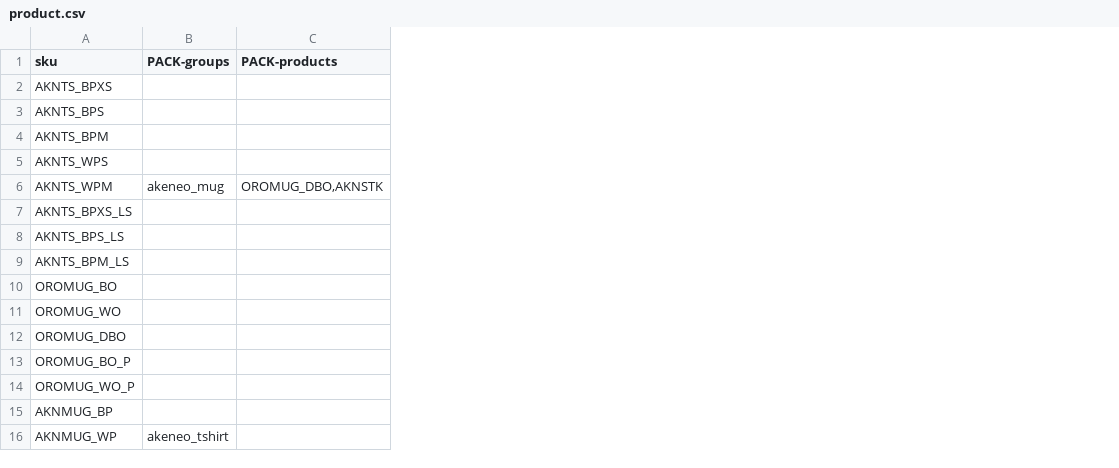
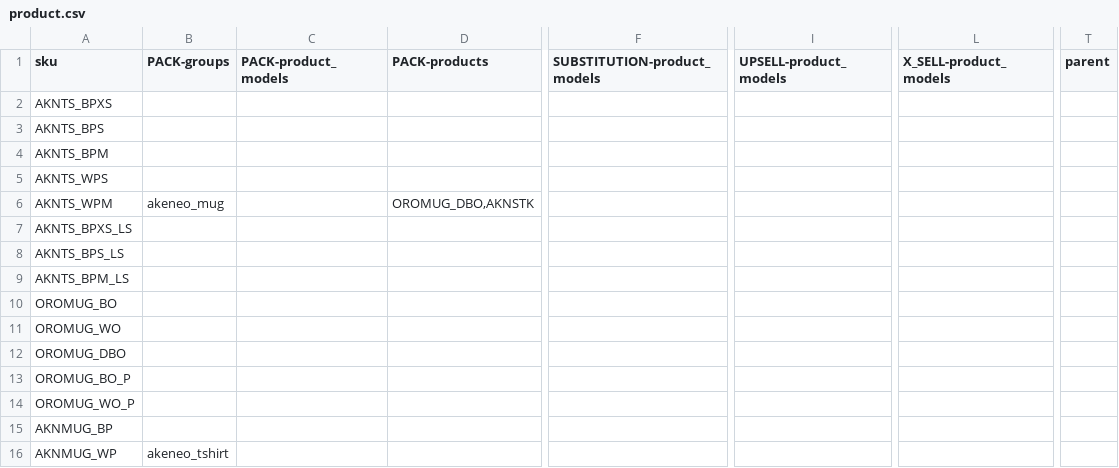
Before and after one commit to akeneo/pim-docs, a CSV file: import_and_export_data/formats/examples/product.csv, drawn as a sheet; only a part is shown, gaps mark what is left out; the diff names each change by its address in the sheet, - before the commit and + after, or states it on an @@ line.

Commit message:
PIM-6873: add import/export informations about product model & family variant

```diff
--- a/import_and_export_data/formats/examples/product.csv
+++ b/import_and_export_data/formats/examples/product.csv
+column C (PACK-product_models), empty
+column F (SUBSTITUTION-product_models), empty
+column I (UPSELL-product_models), empty
+column L (X_SELL-product_models), empty
+column T (parent), empty
```
Also changed, not shown: 7 other files.
